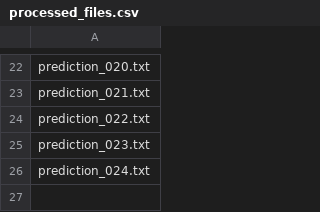
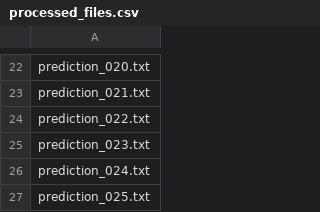
Before and after one commit to jesperfjellin/modtrack, a CSV file: volume/model_results/processed_files.csv, drawn as a sheet; only a part is shown, gaps mark what is left out.

```diff
--- a/volume/model_results/processed_files.csv
+++ b/volume/model_results/processed_files.csv
@@ -26 +26,2 @@ prediction_023.txt
 prediction_024.txt
+prediction_025.txt
```
Also changed, not shown: 2 other files.
